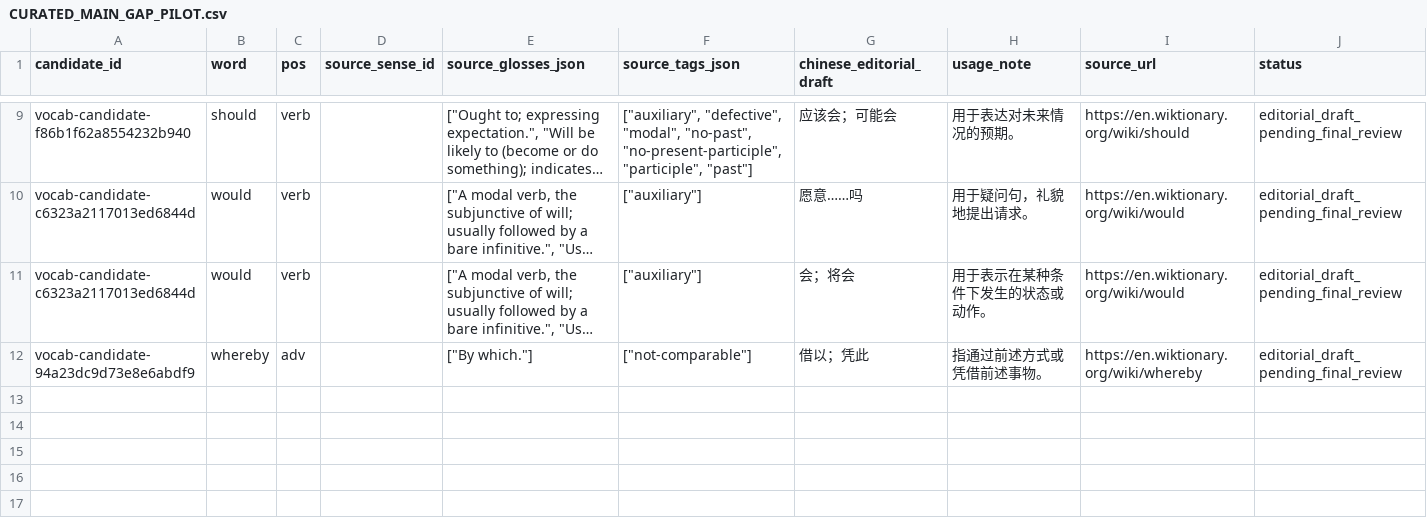
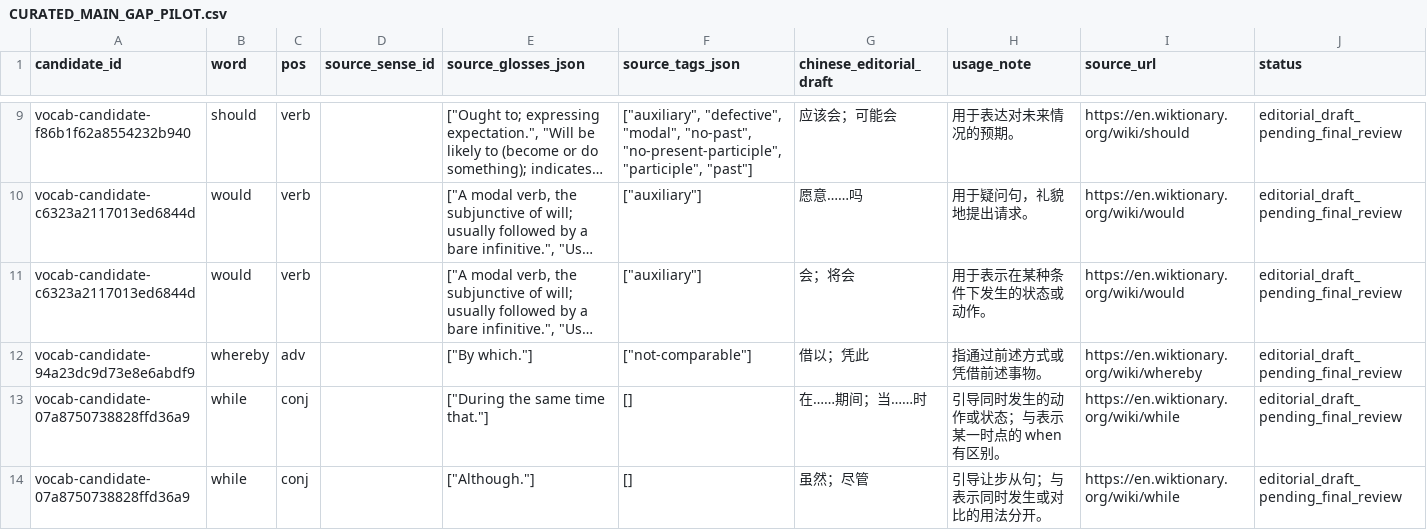
Before and after one commit to AloofLW/Etyra, a CSV file: docs/CURATED_MAIN_GAP_PILOT.csv, drawn as a sheet; only a part is shown, gaps mark what is left out; long unchanged cells end in …; the diff names each change by its address in the sheet, - before the commit and + after, or states it on an @@ line.

Commit message:
data(content): add while conjunction sense clues

```diff
--- a/docs/CURATED_MAIN_GAP_PILOT.csv
+++ b/docs/CURATED_MAIN_GAP_PILOT.csv
+row 13: vocab-candidate-07a8750738828ffd36a9 | while | conj |  | ["During the same time that."] | [] | 在……期间；当……时 | 引导同时发生的动作或状态；与表示某一时点的 when 有区别。 | https://en.wiktionary.org/wiki/while | editorial_draft_pending_final_review
+row 14: vocab-candidate-07a8750738828ffd36a9 | while | conj |  | ["Although."] | [] | 虽然；尽管 | 引导让步从句；与表示同时发生或对比的用法分开。 | https://en.wiktionary.org/wiki/while | editorial_draft_pending_final_review
```
Also changed, not shown: docs/VOCABULARY_REVIEW_QUEUE.csv, 2 other files.
